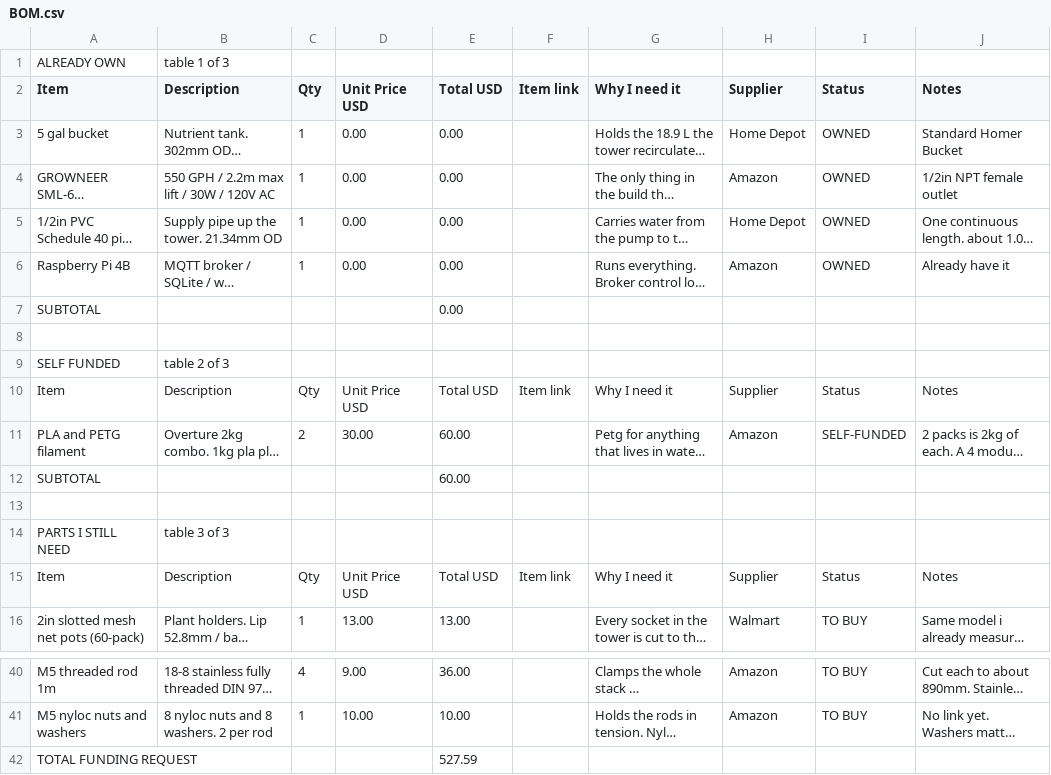
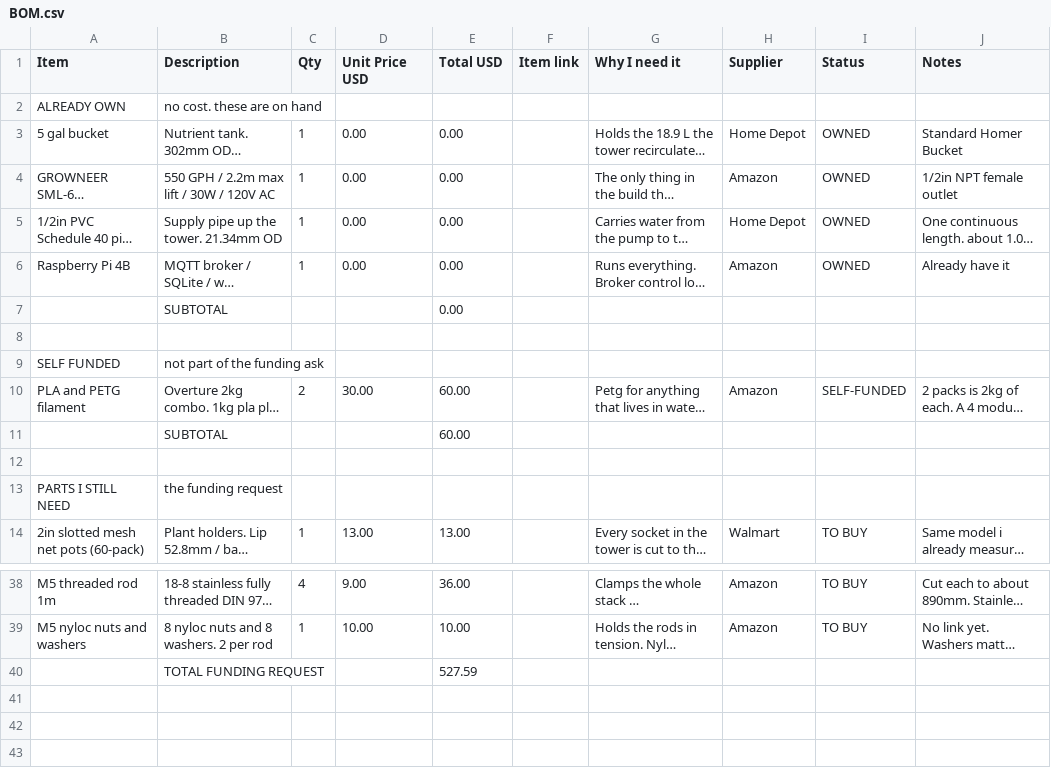
Before and after one commit to DagaVedant/Hydroponic-Garden, a CSV file: BOM.csv, drawn as a sheet; only a part is shown, gaps mark what is left out; long unchanged cells end in …; removed rows and columns are numbered as before the commit, all else as after; the diff names each change by its address in the sheet, - before the commit and + after, or states it on an @@ line.

Commit message:
back to one table with a blank row between the groups

```diff
--- a/BOM.csv
+++ b/BOM.csv
-row 1: ALREADY OWN | table 1 of 3
+row 2: ALREADY OWN | no cost. these are on hand
-row 7: SUBTOTAL |  |  |  | 0.00
+row 7:  | SUBTOTAL |  |  | 0.00
-B9 (Description): table 2 of 3
+B9 (Description): not part of the funding ask
-row 10: Item | Description | Qty | Unit Price USD | Total USD | Item link | Why I need it | Supplier | Status | Notes
-row 12: SUBTOTAL |  |  |  | 60.00
+row 11:  | SUBTOTAL |  |  | 60.00
-B13 (Description): table 3 of 3
+B13 (Description): the funding request
-row 15: Item | Description | Qty | Unit Price USD | Total USD | Item link | Why I need it | Supplier | Status | Notes
-row 42: TOTAL FUNDING REQUEST |  |  |  | 527.59
+row 40:  | TOTAL FUNDING REQUEST |  |  | 527.59
```
